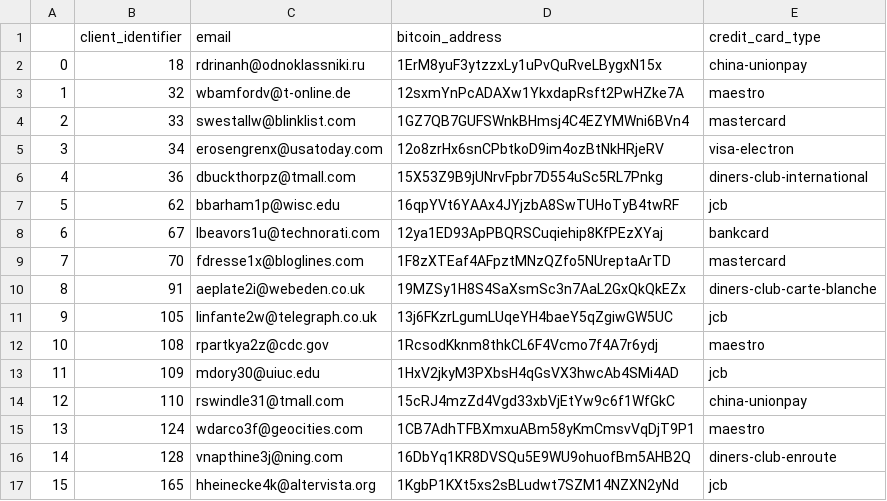
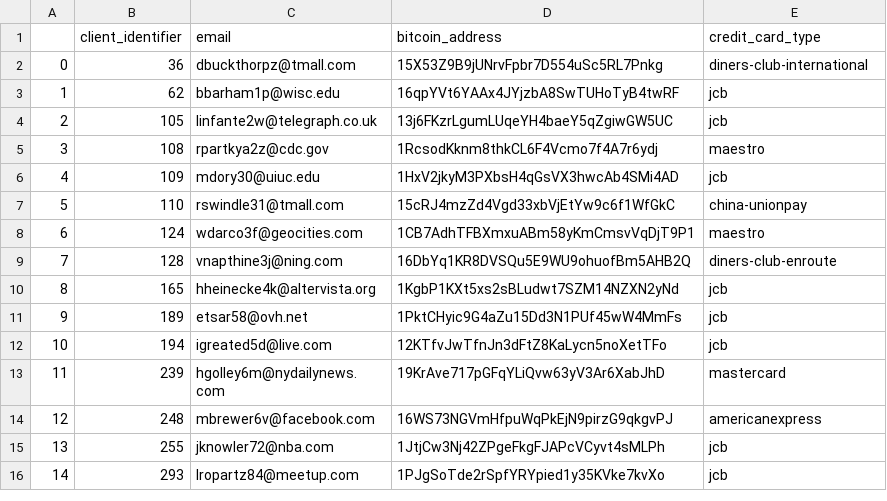
Before and after one commit to AHMETZAFERSAGLIK/proje_abn_amro, a CSV file: client_data/mycsv.csv, drawn as a sheet; only a part is shown; the shorter side is filled out with more unchanged rows; removed rows and columns are numbered as before the commit, all else as after; the diff covers the shown part only; the diff names each change by its address in the sheet, - before the commit and + after, or states it on an @@ line.

```diff
--- a/client_data/mycsv.csv
+++ b/client_data/mycsv.csv
-row 2: 0 | 18 | rdrinanh@odnoklassniki.ru | 1ErM8yuF3ytzzxLy1uPvQuRveLBygxN15x | china-unionpay
-row 3: 1 | 32 | wbamfordv@t-online.de | 12sxmYnPcADAXw1YkxdapRsft2PwHZke7A | maestro
-row 4: 2 | 33 | swestallw@blinklist.com | 1GZ7QB7GUFSWnkBHmsj4C4EZYMWni6BVn4 | mastercard
-row 5: 3 | 34 | erosengrenx@usatoday.com | 12o8zrHx6snCPbtkoD9im4ozBtNkHRjeRV | visa-electron
@@ column A renumbered between rows 2 and 63 @@
-row 8: 6 | 67 | lbeavors1u@technorati.com | 12ya1ED93ApPBQRSCuqiehip8KfPEzXYaj | bankcard
-row 9: 7 | 70 | fdresse1x@bloglines.com | 1F8zXTEaf4AFpztMNzQZfo5NUreptaArTD | mastercard
-row 10: 8 | 91 | aeplate2i@webeden.co.uk | 19MZSy1H8S4SaXsmSc3n7AaL2GxQkQkEZx | diners-club-carte-blanche
```
Also changed, not shown: 31 removed rows elsewhere in this file, 10 other files.
